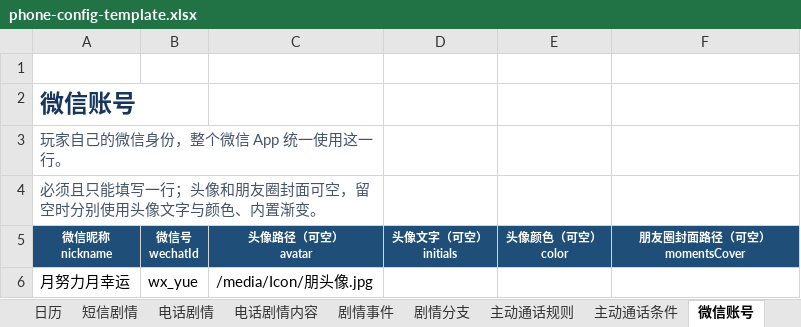
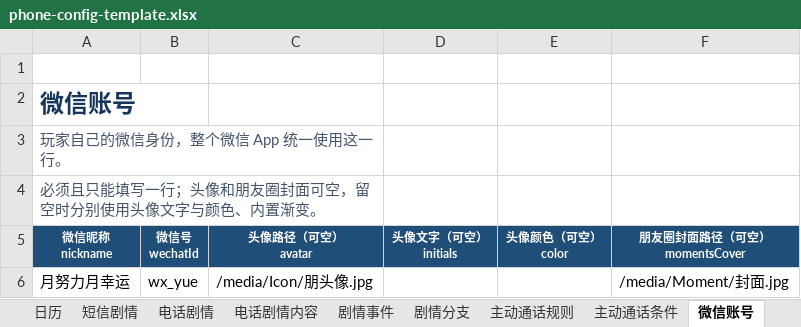
Before and after one commit to qui-rrel/PhoneSimulator, an Excel workbook: excel-json-tool/outputs/phone-config-template.xlsx, sheet 微信账号, drawn as a sheet; values as stored, in another font and other column widths than the file's, no borders; the diff names each change by its address in the sheet, - before the commit and + after, or states it on an @@ line.

Commit message:
朋友圈封面

```diff
--- a/excel-json-tool/outputs/phone-config-template.xlsx (sheet 微信账号)
+++ b/excel-json-tool/outputs/phone-config-template.xlsx (sheet 微信账号)
-F6 (朋友圈封面路径（可空） momentsCover): (empty)
+F6 (朋友圈封面路径（可空） momentsCover): /media/Moment/封面.jpg
```
Also changed, not shown: 4 other files.
